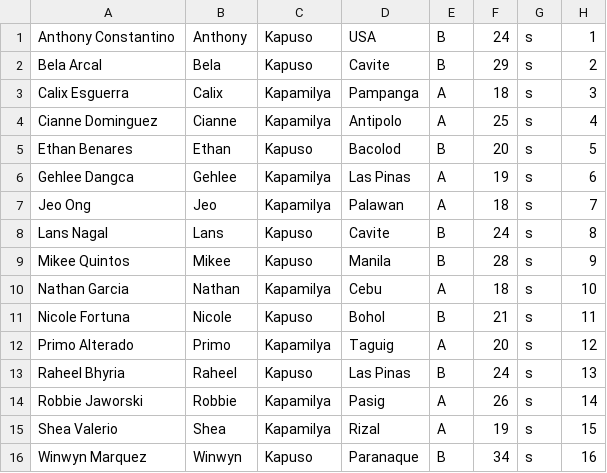
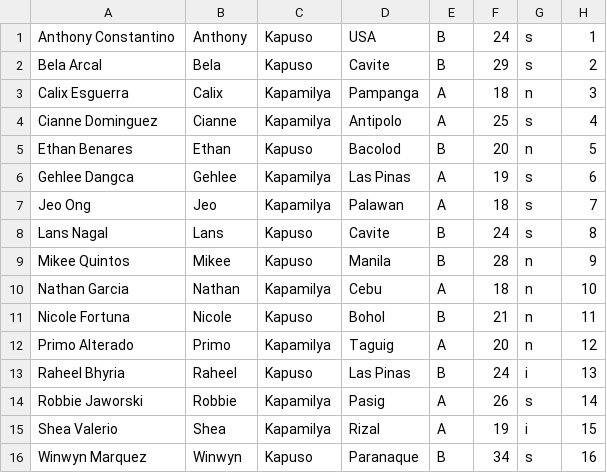
Before and after one commit to pbbcollab/pbbcollab3.github.io, a CSV file: housemate_info.csv, drawn as a sheet.

```diff
--- a/housemate_info.csv
+++ b/housemate_info.csv
@@ -2,5 +2,5 @@
 "Bela Arcal","Bela","Kapuso","Cavite","B","29","s","2"
-"Calix Esguerra","Calix","Kapamilya","Pampanga","A","18","s","3"
+"Calix Esguerra","Calix","Kapamilya","Pampanga","A","18","n","3"
 "Cianne Dominguez","Cianne","Kapamilya","Antipolo","A","25","s","4"
-"Ethan Benares","Ethan","Kapuso","Bacolod","B","20","s","5"
+"Ethan Benares","Ethan","Kapuso","Bacolod","B","20","n","5"
 "Gehlee Dangca","Gehlee","Kapamilya","Las Pinas","A","19","s","6"
@@ -8,9 +8,9 @@
 "Lans Nagal","Lans","Kapuso","Cavite","B","24","s","8"
-"Mikee Quintos","Mikee","Kapuso","Manila","B","28","s","9"
-"Nathan Garcia","Nathan","Kapamilya","Cebu","A","18","s","10"
-"Nicole Fortuna","Nicole","Kapuso","Bohol","B","21","s","11"
-"Primo Alterado","Primo","Kapamilya","Taguig","A","20","s","12"
-"Raheel Bhyria","Raheel","Kapuso","Las Pinas","B","24","s","13"
+"Mikee Quintos","Mikee","Kapuso","Manila","B","28","n","9"
+"Nathan Garcia","Nathan","Kapamilya","Cebu","A","18","n","10"
+"Nicole Fortuna","Nicole","Kapuso","Bohol","B","21","n","11"
+"Primo Alterado","Primo","Kapamilya","Taguig","A","20","n","12"
+"Raheel Bhyria","Raheel","Kapuso","Las Pinas","B","24","i","13"
 "Robbie Jaworski","Robbie","Kapamilya","Pasig","A","26","s","14"
-"Shea Valerio","Shea","Kapamilya","Rizal","A","19","s","15"
+"Shea Valerio","Shea","Kapamilya","Rizal","A","19","i","15"
 "Winwyn Marquez","Winwyn","Kapuso","Paranaque","B","34","s","16"
```
Also changed, not shown: 4 other files.
